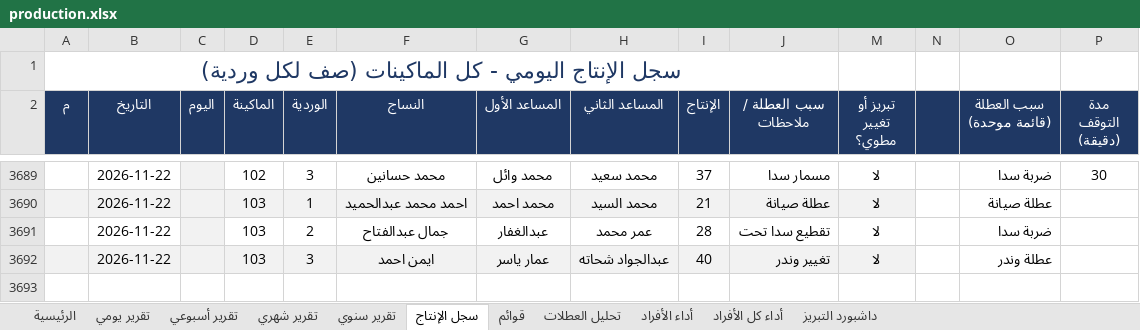
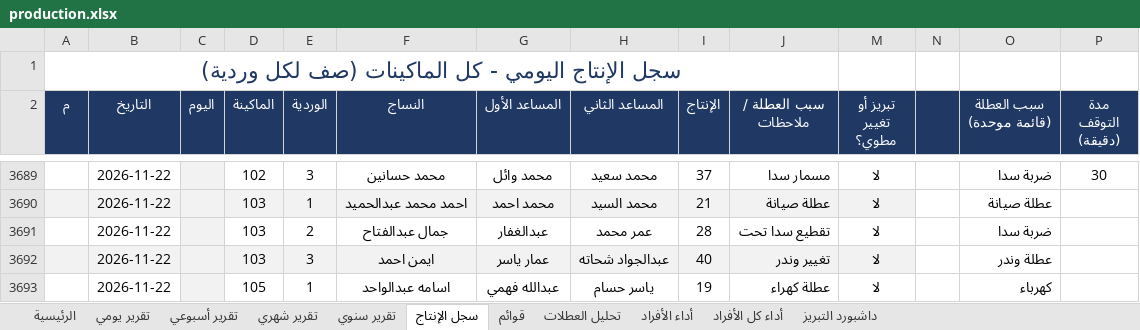
Before and after one commit to alucarderor-cpu/Daily-Production-Report, an Excel workbook: production.xlsx, sheet سجل الإنتاج, drawn as a sheet; only a part is shown, gaps mark what is left out; values as stored, in another font and other column widths than the file's, no borders; conditional formats not drawn; the diff names each change by its address in the sheet, - before the commit and + after, or states it on an @@ line.

Commit message:
apply production entries

```diff
--- a/production.xlsx (sheet سجل الإنتاج)
+++ b/production.xlsx (sheet سجل الإنتاج)
+row 3693:  | 2026-11-22 |  | 105 | 1 | اسامه عبدالواحد | عبدالله فهمي | ياسر حسام | 19 | عطلة كهراء | لا |  | كهرباء
```
Also changed, not shown: 1 other file.
